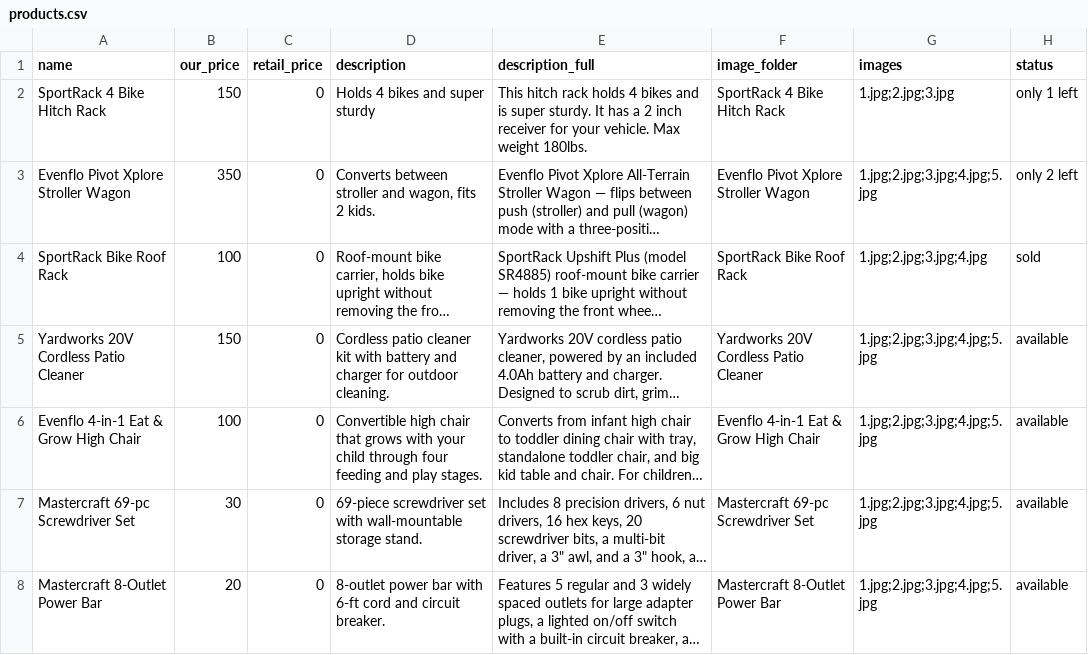
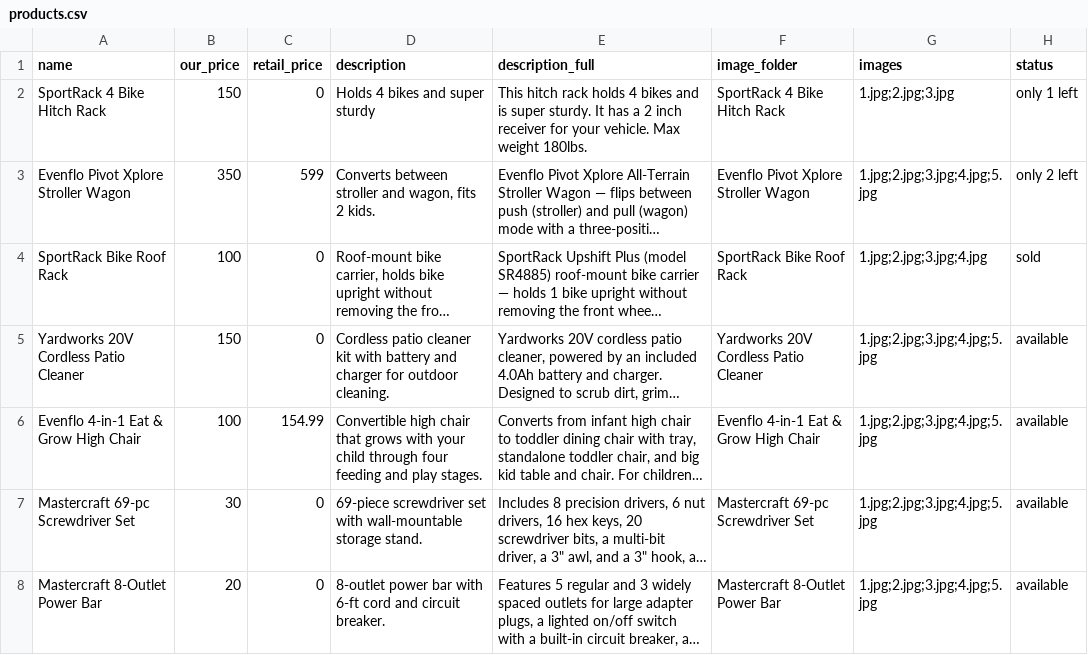
Before and after one commit to Nwiteco/nwiteco, a CSV file: products.csv, drawn as a sheet; long unchanged cells end in …; the diff names each change by its address in the sheet, - before the commit and + after, or states it on an @@ line.

Commit message:
updated the pricing display

```diff
--- a/products.csv
+++ b/products.csv
-C3 (retail_price): 0
+C3 (retail_price): 599
-C6 (retail_price): 0
+C6 (retail_price): 154.99
```
